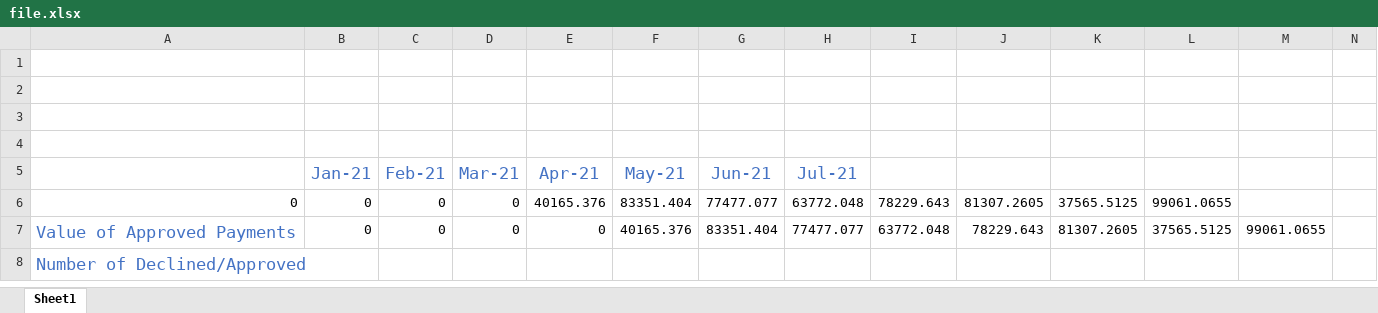
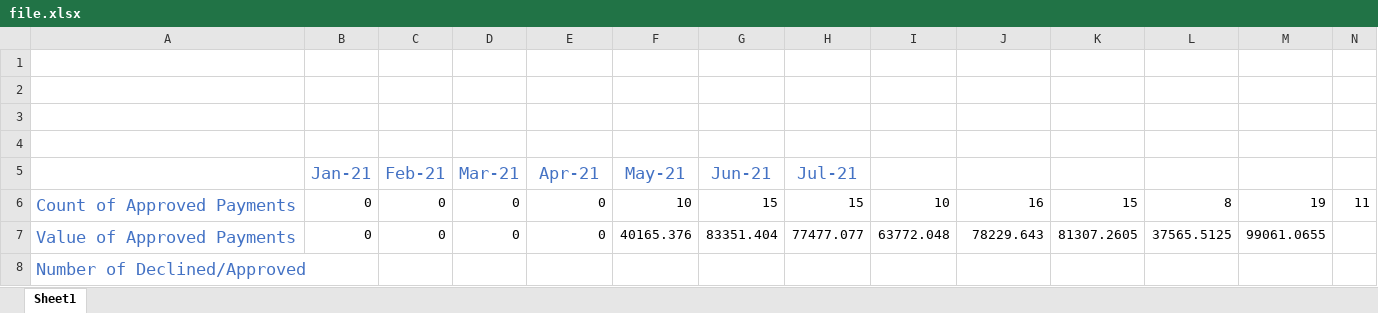
Before and after one commit to glennythechamp/projectb, an Excel workbook: Report Pack/file.xlsx, sheet Sheet1, drawn as a sheet; only a part is shown; values as stored, in another font and other column widths than the file's, no borders; charts and pictures not drawn; removed rows and columns are numbered as before the commit, all else as after; the diff names each change by its address in the sheet, - before the commit and + after, or states it on an @@ line.

Commit message:
write for count of approved payments complete

```diff
--- a/Report Pack/file.xlsx (sheet Sheet1)
+++ b/Report Pack/file.xlsx (sheet Sheet1)
-row 6: 0 | 0 | 0 | 0 | 40165.376 | 83351.404 | 77477.077 | 63772.048 | 78229.643 | 81307.2605 | 37565.5125 | 99061.0655
+row 6: Count of Approved Payments | 0 | 0 | 0 | 0 | 10 | 15 | 15 | 10 | 16 | 15 | 8 | 19 | 11
```
Also changed, not shown: 2 other files.
